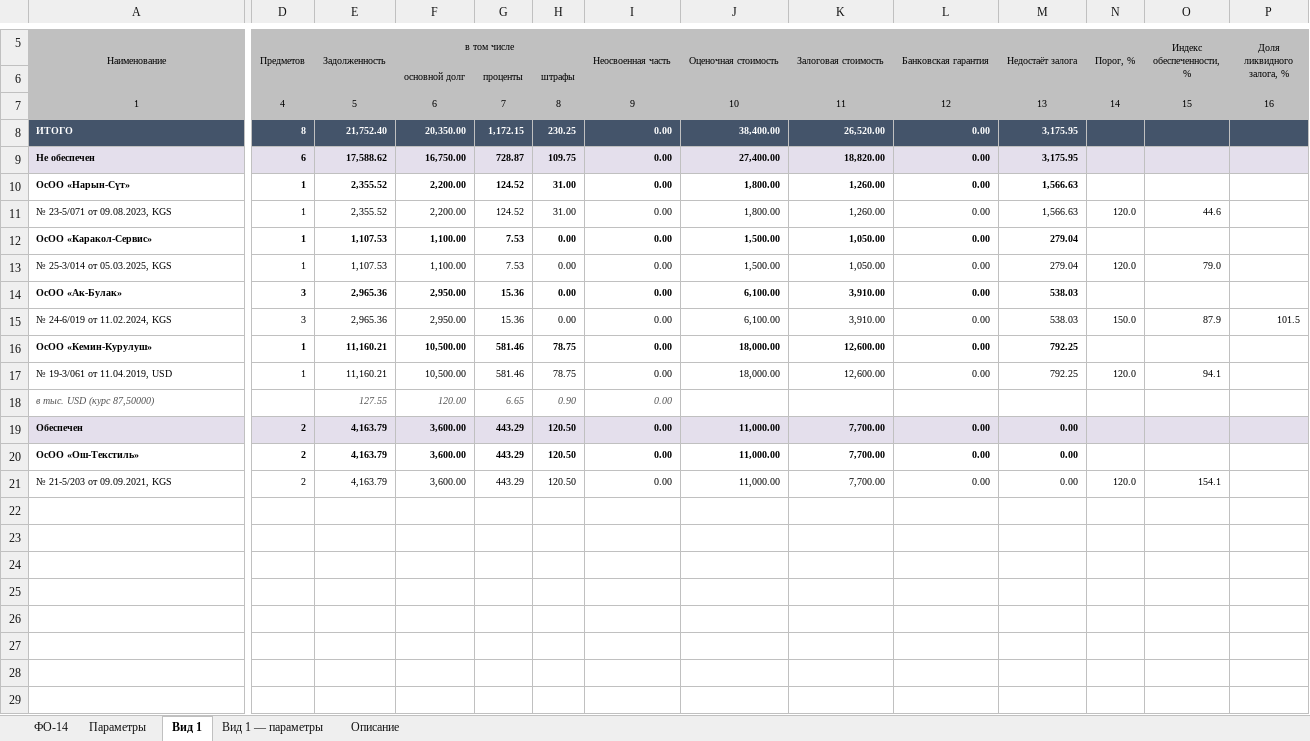
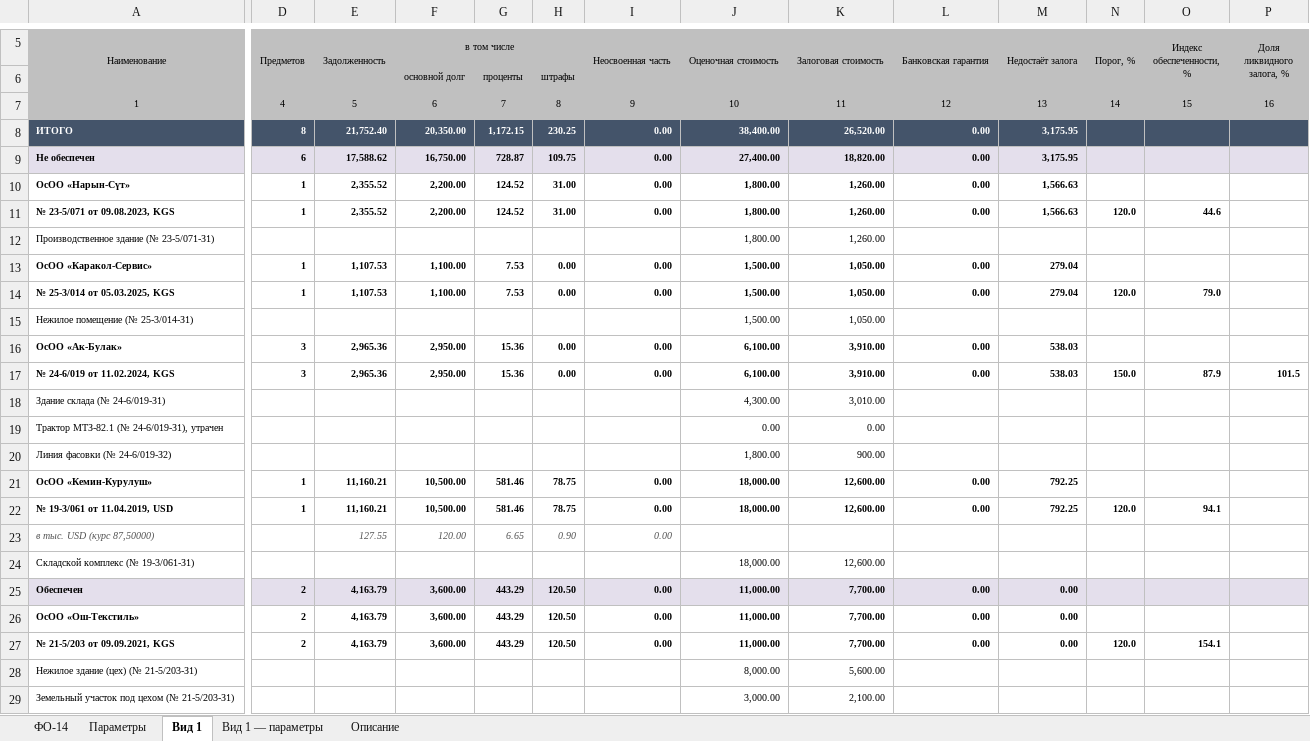
Before and after one commit to omurgazievnursultan8-hue/asubk-test, an Excel workbook: docs/perechen-otchetov/obrazcy/ФО-14.xlsx, sheet Вид 1, drawn as a sheet; only a part is shown, gaps mark what is left out; values as stored, in another font and other column widths than the file's, no borders; addresses are those after the commit; rows hold the shown columns only; the diff names each change by its address in the sheet, - before the commit and + after, or states it on an @@ line.

```diff
--- a/docs/perechen-otchetov/obrazcy/ФО-14.xlsx (sheet Вид 1)
+++ b/docs/perechen-otchetov/obrazcy/ФО-14.xlsx (sheet Вид 1)
-A11 bold: off
+A11 bold: on
-D11:O11 bold: off
+D11:O11 bold: on
+row 12: Производственное здание (№ 23-5/071-З1) |  |  |  |  |  |  | 1,800.00 | 1,260.00
-A14 bold: off
+A14 bold: on
-D14:O14 bold: off
+D14:O14 bold: on
+row 15: Нежилое помещение (№ 25-3/014-З1) |  |  |  |  |  |  | 1,500.00 | 1,050.00
-A17 bold: off
+A17 bold: on
-D17:P17 bold: off
+D17:P17 bold: on
+row 18: Здание склада (№ 24-6/019-З1) |  |  |  |  |  |  | 4,300.00 | 3,010.00
+row 19: Трактор МТЗ-82.1 (№ 24-6/019-З1), утрачен |  |  |  |  |  |  | 0.00 | 0.00
+row 20: Линия фасовки (№ 24-6/019-З2) |  |  |  |  |  |  | 1,800.00 | 900.00
-A22 bold: off
+A22 bold: on
-D22:O22 bold: off
+D22:O22 bold: on
+row 24: Складской комплекс (№ 19-3/061-З1) |  |  |  |  |  |  | 18,000.00 | 12,600.00
-A27 bold: off
+A27 bold: on
-D27:O27 bold: off
+D27:O27 bold: on
+row 28: Нежилое здание (цех) (№ 21-5/203-З1) |  |  |  |  |  |  | 8,000.00 | 5,600.00
+row 29: Земельный участок под цехом (№ 21-5/203-З1) |  |  |  |  |  |  | 3,000.00 | 2,100.00
```
Also changed, not shown: sheet Описание, sheet Вид 1 — параметры, docs/perechen-otchetov/Перечень.xlsx, 3 other files.
